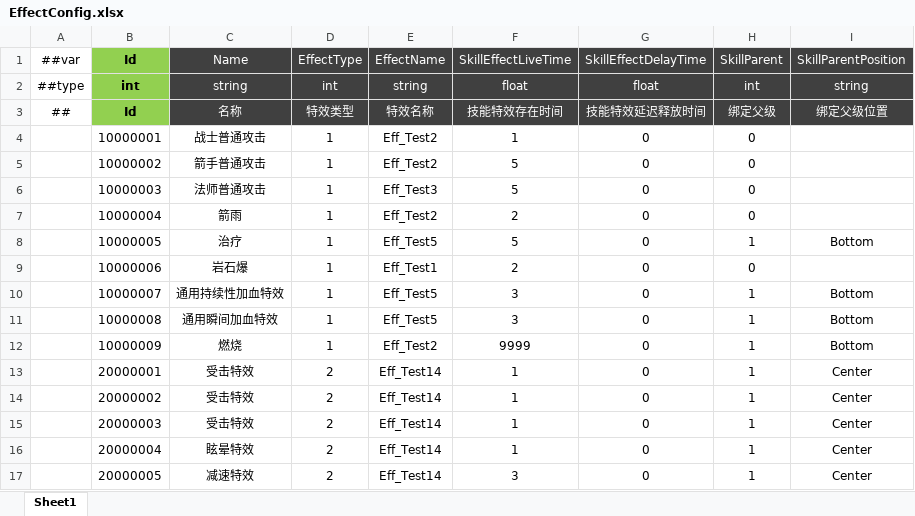
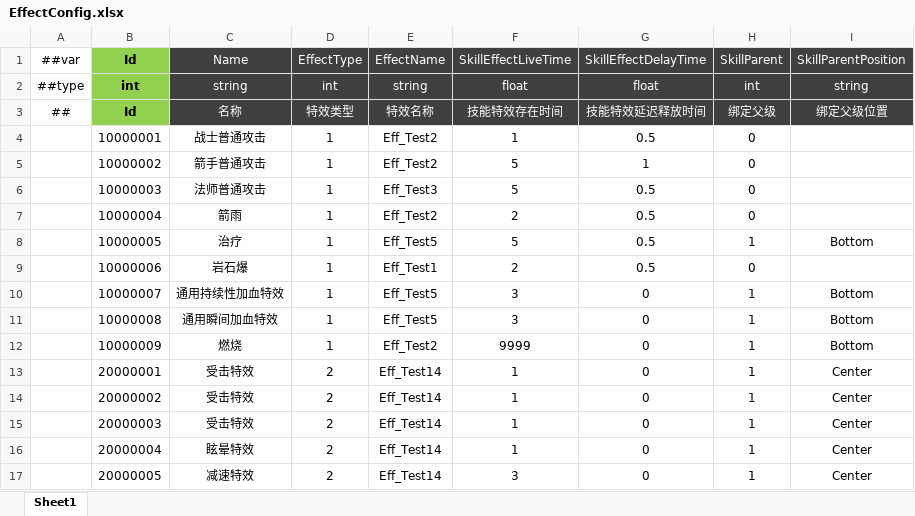
Before and after one commit to csyinghuochong/miniprogram_1, an Excel workbook: Unity/Assets/Config/Excel/EffectConfig.xlsx, sheet Sheet1, drawn as a sheet; values as stored, in another font and other column widths than the file's, no borders; the diff names each change by its address in the sheet, - before the commit and + after, or states it on an @@ line.

```diff
--- a/Unity/Assets/Config/Excel/EffectConfig.xlsx (sheet Sheet1)
+++ b/Unity/Assets/Config/Excel/EffectConfig.xlsx (sheet Sheet1)
-G4 (SkillEffectDelayTime): 0
+G4 (SkillEffectDelayTime): 0.5
-G5 (SkillEffectDelayTime): 0
+G5 (SkillEffectDelayTime): 1
-G6:G9 (SkillEffectDelayTime): 0
+G6:G9 (SkillEffectDelayTime): 0.5
```
Also changed, not shown: 7 other files.
